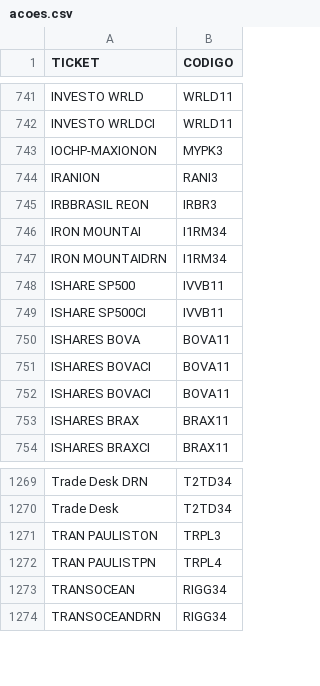
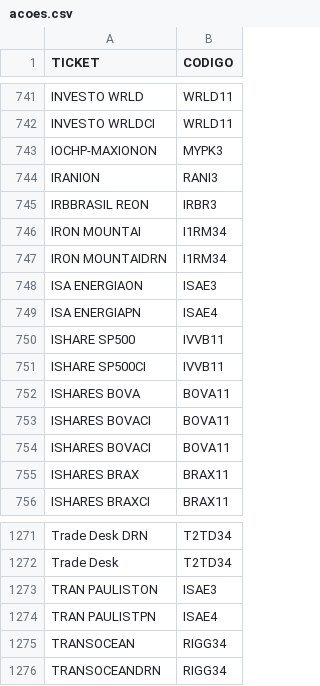
Before and after one commit to MarceloPCF/COIR, a CSV file: Utils/Tickets/acoes.csv, drawn as a sheet; only a part is shown, gaps mark what is left out.

Commit message:
Ticket ISAE-TRPL

```diff
--- a/Utils/Tickets/acoes.csv
+++ b/Utils/Tickets/acoes.csv
@@ -747,2 +747,4 @@ IRON MOUNTAI,I1RM34
 IRON MOUNTAIDRN,I1RM34
+ISA ENERGIAON,ISAE3
+ISA ENERGIAPN,ISAE4
 ISHARE SP500,IVVB11
@@ -1270,4 +1272,4 @@ Trade Desk DRN,T2TD34
 Trade Desk,T2TD34
-TRAN PAULISTON,TRPL3
-TRAN PAULISTPN,TRPL4
+TRAN PAULISTON,ISAE3
+TRAN PAULISTPN,ISAE4
 TRANSOCEAN,RIGG34
```
